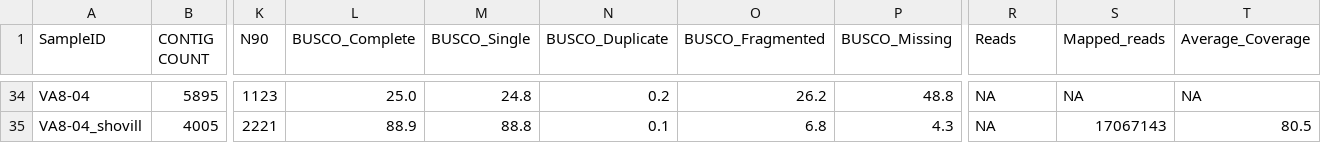
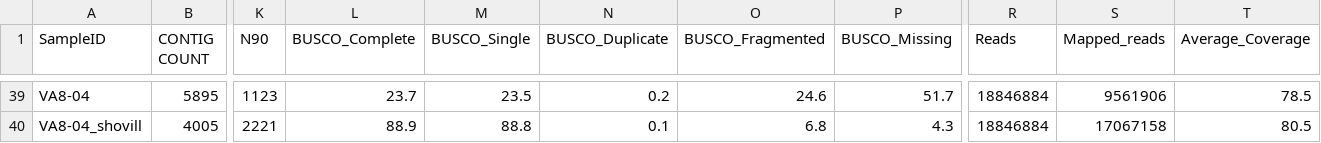
Before and after one commit to stajichlab/BlackYeast_CCFEE_genomes, a TSV file: assembly/assembly_stats.tsv, drawn as a sheet; only a part is shown, gaps mark what is left out; addresses are those after the commit; the diff covers the shown part only; the diff names each change by its address in the sheet, - before the commit and + after, or states it on an @@ line.

Commit message:
asm stats updated after BUSCO on all 20

```diff
--- a/assembly/assembly_stats.tsv
+++ b/assembly/assembly_stats.tsv
-L39 (BUSCO_Complete): 25.0
+L39 (BUSCO_Complete): 23.7
-M39 (BUSCO_Single): 24.8
+M39 (BUSCO_Single): 23.5
-O39 (BUSCO_Fragmented): 26.2
+O39 (BUSCO_Fragmented): 24.6
-P39 (BUSCO_Missing): 48.8
+P39 (BUSCO_Missing): 51.7
-R39:R40 (Reads): NA
+R39:R40 (Reads): 18846884
-S39 (Mapped_reads): NA
+S39 (Mapped_reads): 9561906
-T39 (Average_Coverage): NA
+T39 (Average_Coverage): 78.5
-S40 (Mapped_reads): 17067143
+S40 (Mapped_reads): 17067158
```
Also changed, not shown: 5 added rows and 73 edited cells elsewhere in this file, 52 other files.
